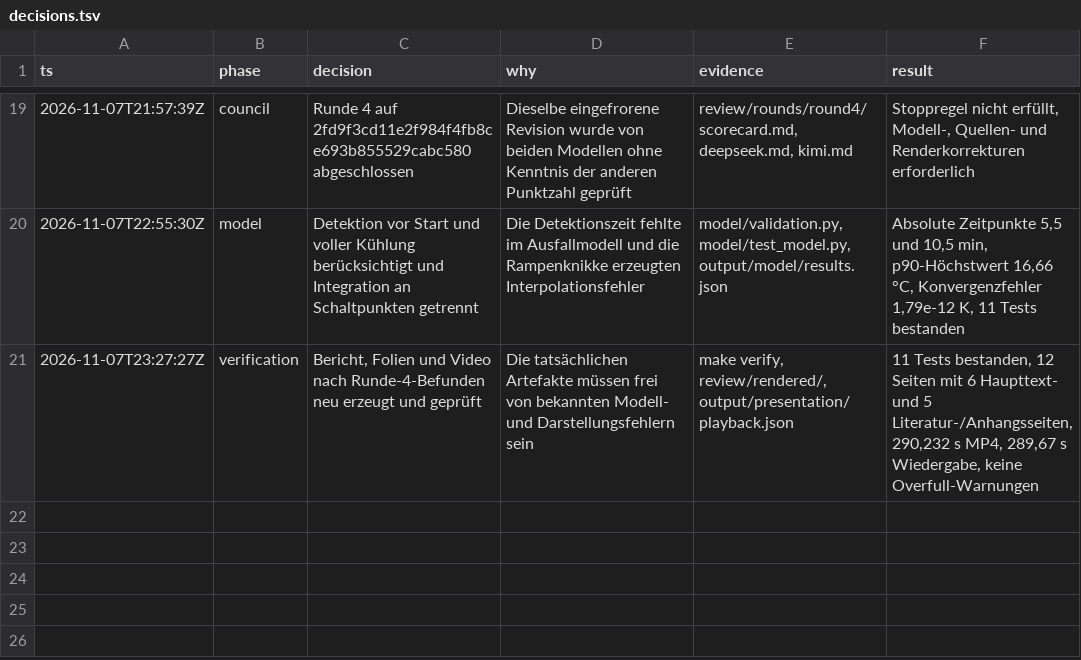
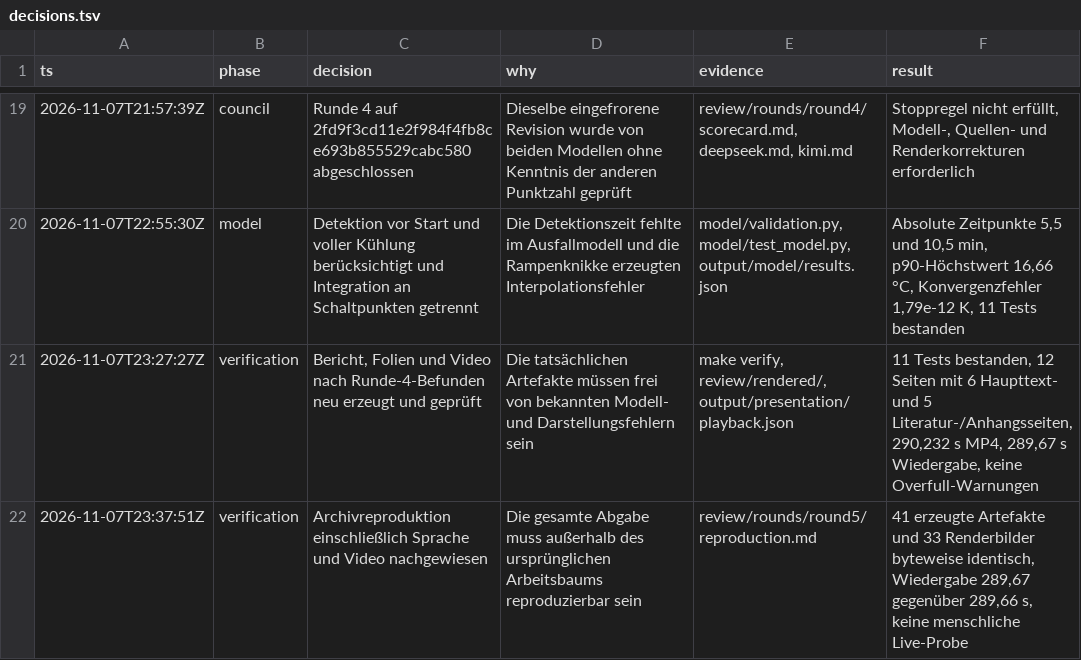
Before and after one commit to GA16-24/planet-simtech-2025-TEST-K31pro-max, a TSV file: decisions.tsv, drawn as a sheet; only a part is shown, gaps mark what is left out; the diff names each change by its address in the sheet, - before the commit and + after, or states it on an @@ line.

Commit message:
Document complete round five reproduction

```diff
--- a/decisions.tsv
+++ b/decisions.tsv
+row 22: 2026-11-07T23:37:51Z | verification | Archivreproduktion einschließlich Sprache und Video nachgewiesen | Die gesamte Abgabe muss außerhalb des ursprünglichen Arbeitsbaums reproduzierbar sein | review/rounds/round5/reproduction.md | 41 erzeugte Artefakte und 33 Renderbilder byteweise identisch, Wiedergabe 289,67 gegenüber 289,66 s, keine menschliche Live-Probe
```
Also changed, not shown: 2 other files.
